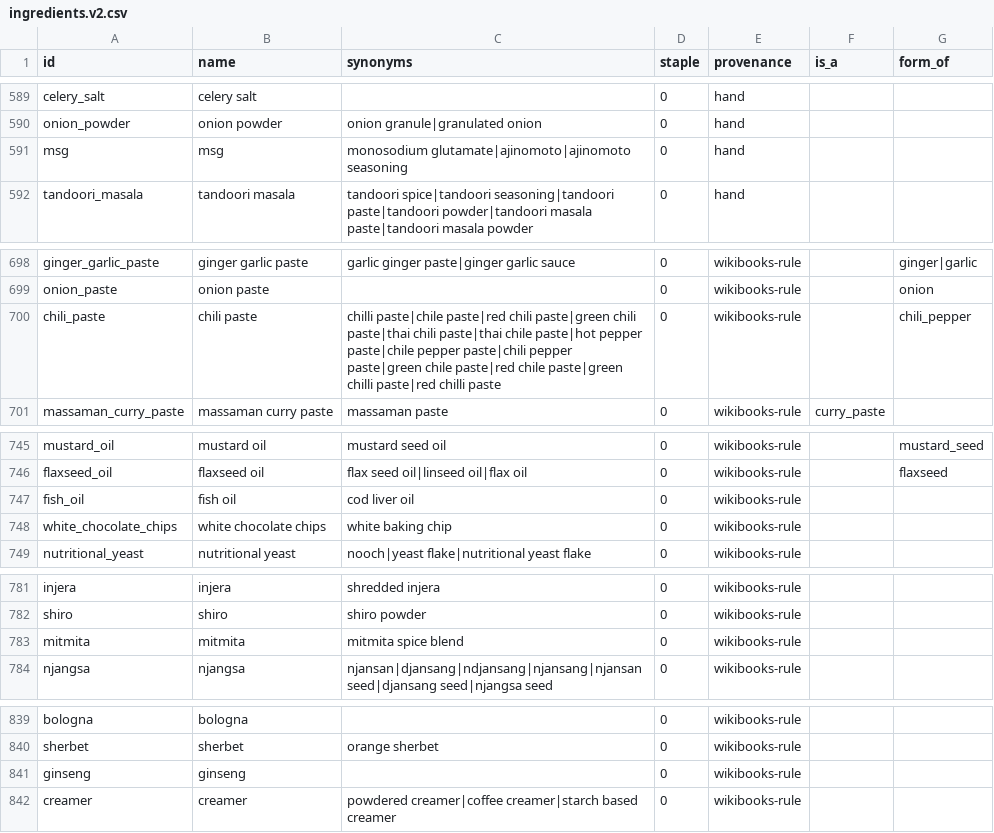
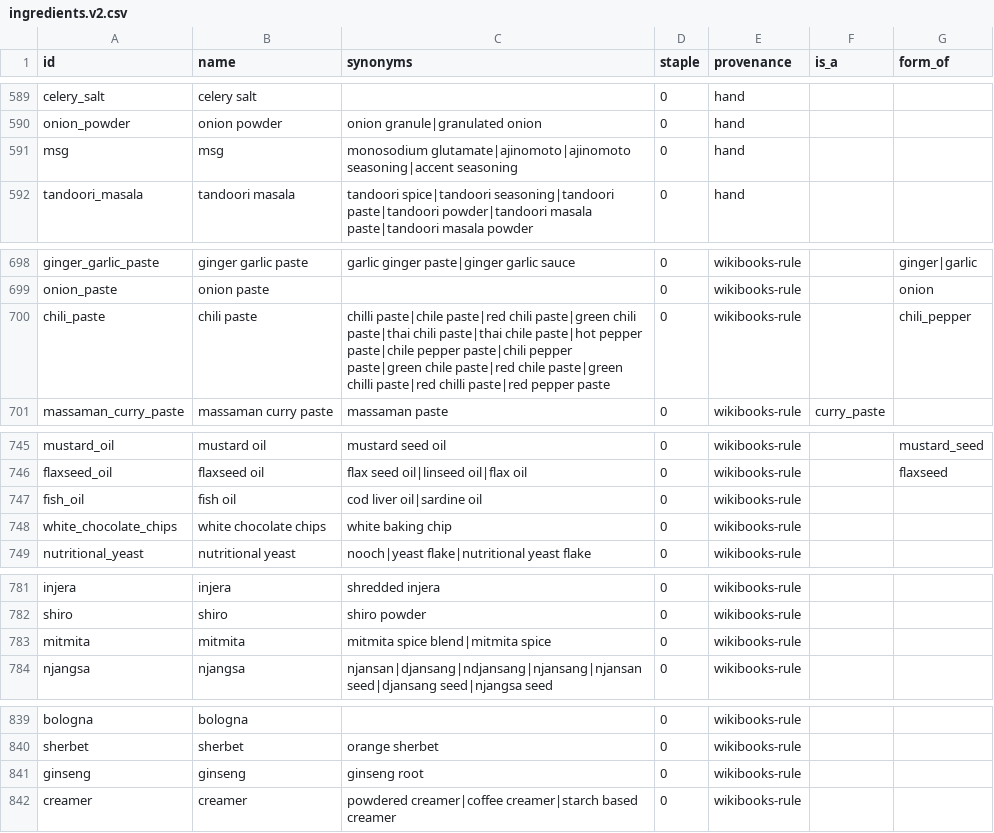
Before and after one commit to aritr-codes/PantryChef, a CSV file: data/ingredients/ingredients.v2.csv, drawn as a sheet; only a part is shown, gaps mark what is left out; the diff covers the shown part only.

```diff
--- a/data/ingredients/ingredients.v2.csv
+++ b/data/ingredients/ingredients.v2.csv
@@ -590,3 +590,3 @@ celery_salt,celery salt,,0,hand,,
 onion_powder,onion powder,onion granule|granulated onion,0,hand,,
-msg,msg,monosodium glutamate|ajinomoto|ajinomoto seasoning,0,hand,,
+msg,msg,monosodium glutamate|ajinomoto|ajinomoto seasoning|accent seasoning,0,hand,,
 tandoori_masala,tandoori masala,tandoori spice|tandoori seasoning|tandoori paste|tandoori powder|tandoori masala paste|tandoori masala powder,0,hand,,
@@ -699,3 +699,3 @@ ginger_garlic_paste,ginger garlic paste,garlic ginger paste|ginger garlic sauce,
 onion_paste,onion paste,,0,wikibooks-rule,,onion
-chili_paste,chili paste,chilli paste|chile paste|red chili paste|green chili paste|thai chili paste|thai chile paste|hot pepper paste|chile pepper paste|chili pepper paste|green chile paste|red chile paste|green chilli paste|red chilli paste,0,wikibooks-rule,,chili_pepper
+chili_paste,chili paste,chilli paste|chile paste|red chili paste|green chili paste|thai chili paste|thai chile paste|hot pepper paste|chile pepper paste|chili pepper paste|green chile paste|red chile paste|green chilli paste|red chilli paste|red pepper paste,0,wikibooks-rule,,chili_pepper
 massaman_curry_paste,massaman curry paste,massaman paste,0,wikibooks-rule,curry_paste,
@@ -746,3 +746,3 @@ mustard_oil,mustard oil,mustard seed oil,0,wikibooks-rule,,mustard_seed
 flaxseed_oil,flaxseed oil,flax seed oil|linseed oil|flax oil,0,wikibooks-rule,,flaxseed
-fish_oil,fish oil,cod liver oil,0,wikibooks-rule,,
+fish_oil,fish oil,cod liver oil|sardine oil,0,wikibooks-rule,,
 white_chocolate_chips,white chocolate chips,white baking chip,0,wikibooks-rule,,
@@ -782,3 +782,3 @@ injera,injera,shredded injera,0,wikibooks-rule,,
 shiro,shiro,shiro powder,0,wikibooks-rule,,
-mitmita,mitmita,mitmita spice blend,0,wikibooks-rule,,
+mitmita,mitmita,mitmita spice blend|mitmita spice,0,wikibooks-rule,,
 njangsa,njangsa,njansan|djansang|ndjansang|njansang|njansan seed|djansang seed|njangsa seed,0,wikibooks-rule,,
@@ -840,3 +840,3 @@ bologna,bologna,,0,wikibooks-rule,,
 sherbet,sherbet,orange sherbet,0,wikibooks-rule,,
-ginseng,ginseng,,0,wikibooks-rule,,
+ginseng,ginseng,ginseng root,0,wikibooks-rule,,
 creamer,creamer,powdered creamer|coffee creamer|starch based creamer,0,wikibooks-rule,,
```
Also changed, not shown: 19 added rows and 7 edited cells elsewhere in this file, 3 other files.
